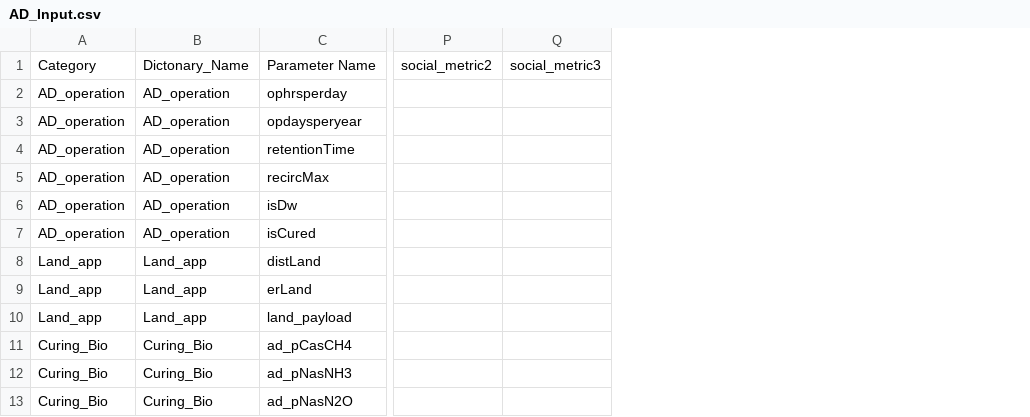
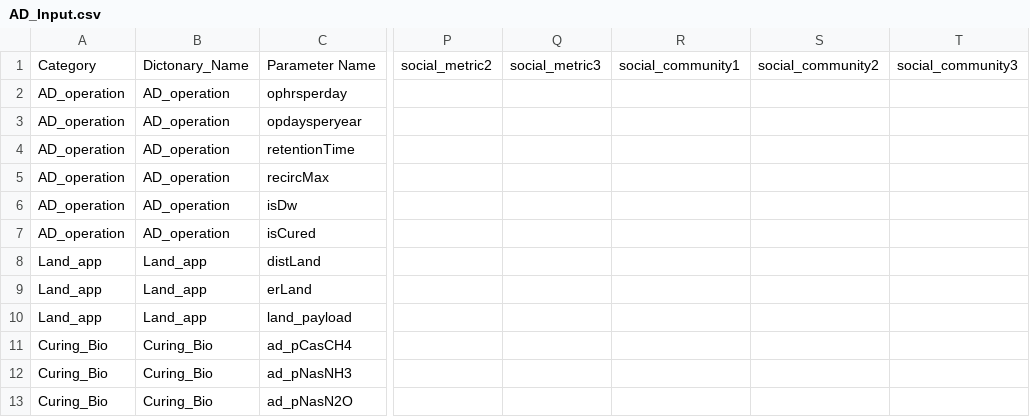
Before and after one commit to mizzouproject/social_mo_swolfpy_inputdata, a CSV file: Data/AD_Input.csv, drawn as a sheet; only a part is shown, gaps mark what is left out; the diff names each change by its address in the sheet, - before the commit and + after, or states it on an @@ line.

```diff
--- a/Data/AD_Input.csv
+++ b/Data/AD_Input.csv
+column R, row 1: social_community1
+column S, row 1: social_community2
+column T, row 1: social_community3
```
Also changed, not shown: Data/Comp_Input.csv, Data/LF_Input.csv, 4 other files.
